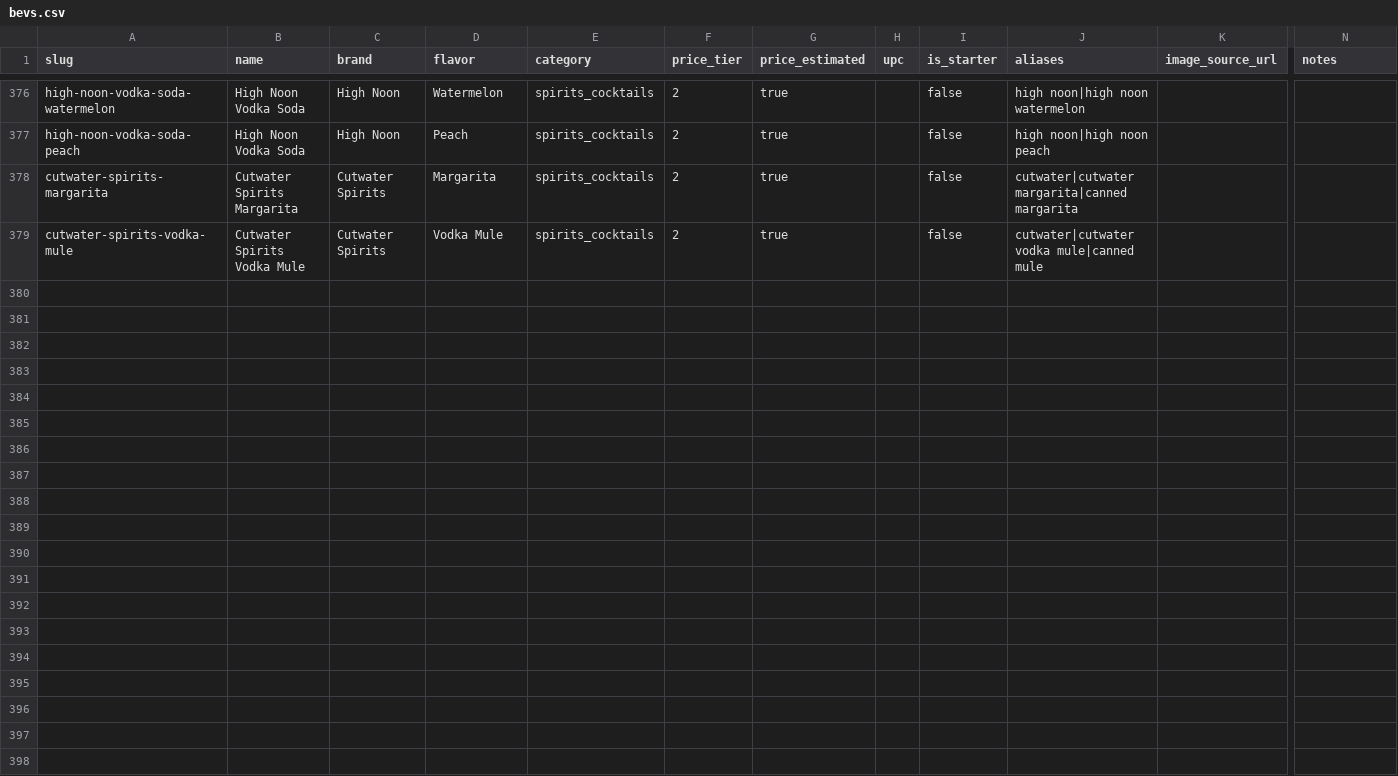
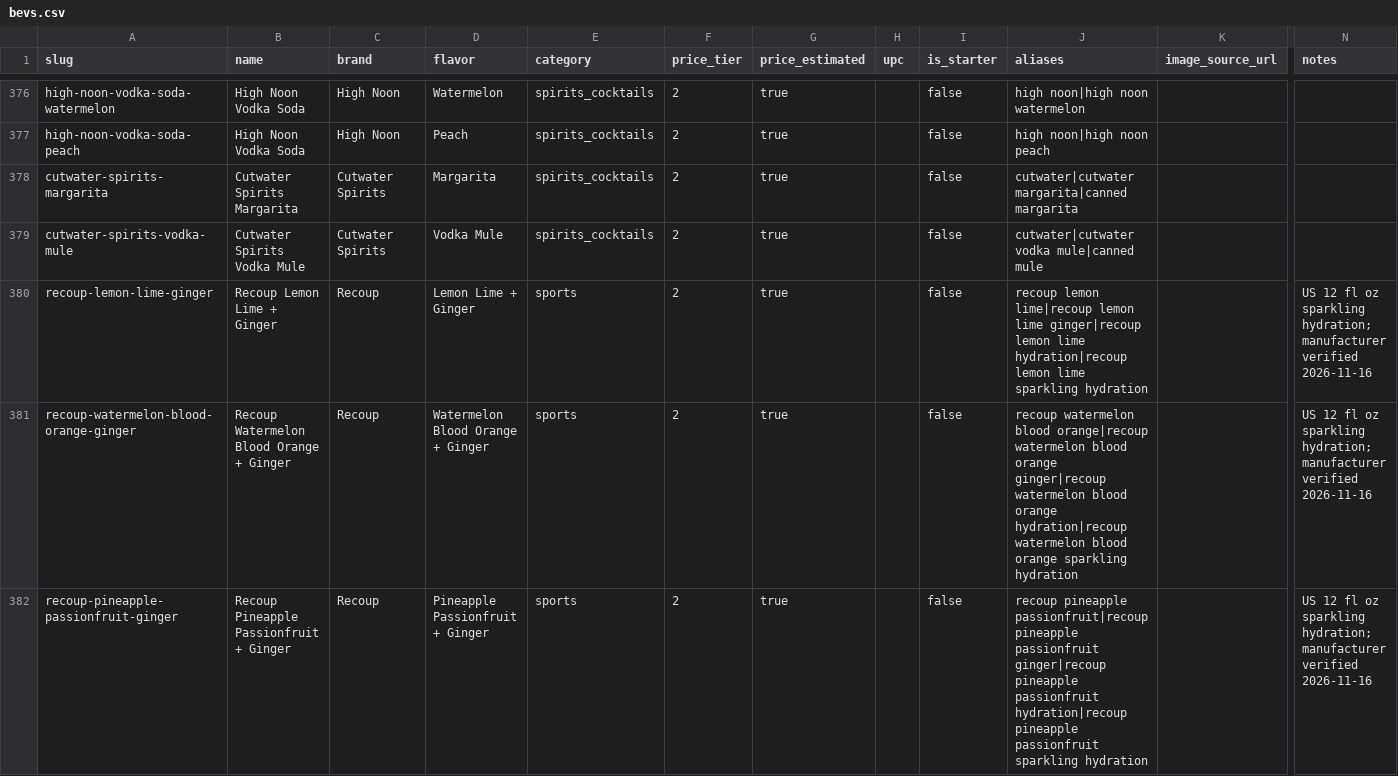
Before and after one commit to mbwiller/bevi, a CSV file: data/catalog/bevs.csv, drawn as a sheet; only a part is shown, gaps mark what is left out; rows hold the shown columns only; the diff names each change by its address in the sheet, - before the commit and + after, or states it on an @@ line.

Commit message:
Add Recoup hydration flavors and dimensional can icons

```diff
--- a/data/catalog/bevs.csv
+++ b/data/catalog/bevs.csv
+row 380: recoup-lemon-lime-ginger | Recoup Lemon Lime + Ginger | Recoup | Lemon Lime + Ginger | sports | 2 | true |  | false | recoup lemon lime|recoup lemon lime ginger|recoup lemon lime hydration|recoup lemon lime sparkling hydration |  | US 12 fl oz sparkling hydration; manufacturer verified 2026-11-16
+row 381: recoup-watermelon-blood-orange-ginger | Recoup Watermelon Blood Orange + Ginger | Recoup | Watermelon Blood Orange + Ginger | sports | 2 | true |  | false | recoup watermelon blood orange|recoup watermelon blood orange ginger|recoup watermelon blood orange hydration|recoup watermelon blood orange sparkling hydration |  | US 12 fl oz sparkling hydration; manufacturer verified 2026-11-16
+row 382: recoup-pineapple-passionfruit-ginger | Recoup Pineapple Passionfruit + Ginger | Recoup | Pineapple Passionfruit + Ginger | sports | 2 | true |  | false | recoup pineapple passionfruit|recoup pineapple passionfruit ginger|recoup pineapple passionfruit hydration|recoup pineapple passionfruit sparkling hydration |  | US 12 fl oz sparkling hydration; manufacturer verified 2026-11-16
```
Also changed, not shown: data/catalog/flavor-profiles.csv, design/taxonomy/bev-leaves.csv, 26 other files.
